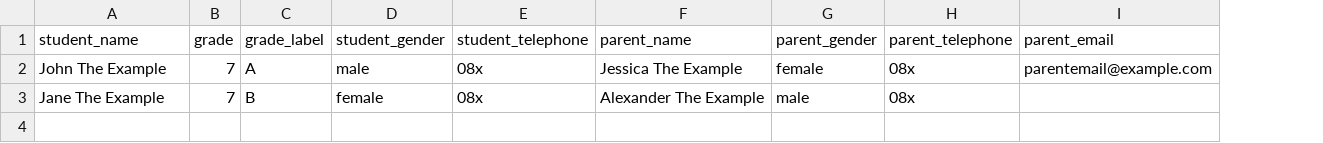
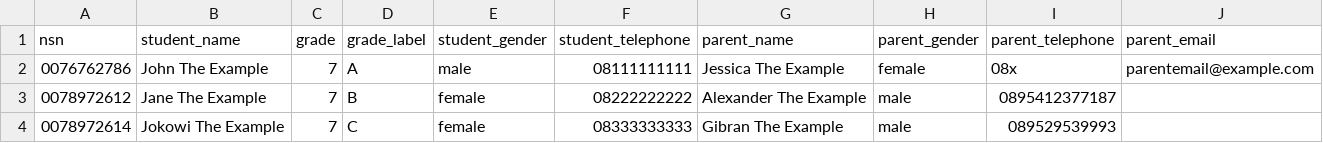
Before and after one commit to BananaLeaf77/notification-the-final-backend, a CSV file: template/up2.csv, drawn as a sheet; addresses are those after the commit; the diff names each change by its address in the sheet, - before the commit and + after, or states it on an @@ line.

```diff
--- a/template/up2.csv
+++ b/template/up2.csv
+column A (nsn), rows 2-3: 0076762786 | 0078972612
-F2 (student_telephone): 08x
+F2 (student_telephone): 08111111111
-F3 (student_telephone): 08x
+F3 (student_telephone): 08222222222
-I3 (parent_telephone): 08x
+I3 (parent_telephone): 0895412377187
+row 4: 0078972614 | Jokowi The Example | 7 | C | female | 08333333333 | Gibran The Example | male | 089529539993
```
Also changed, not shown: 3 other files.
